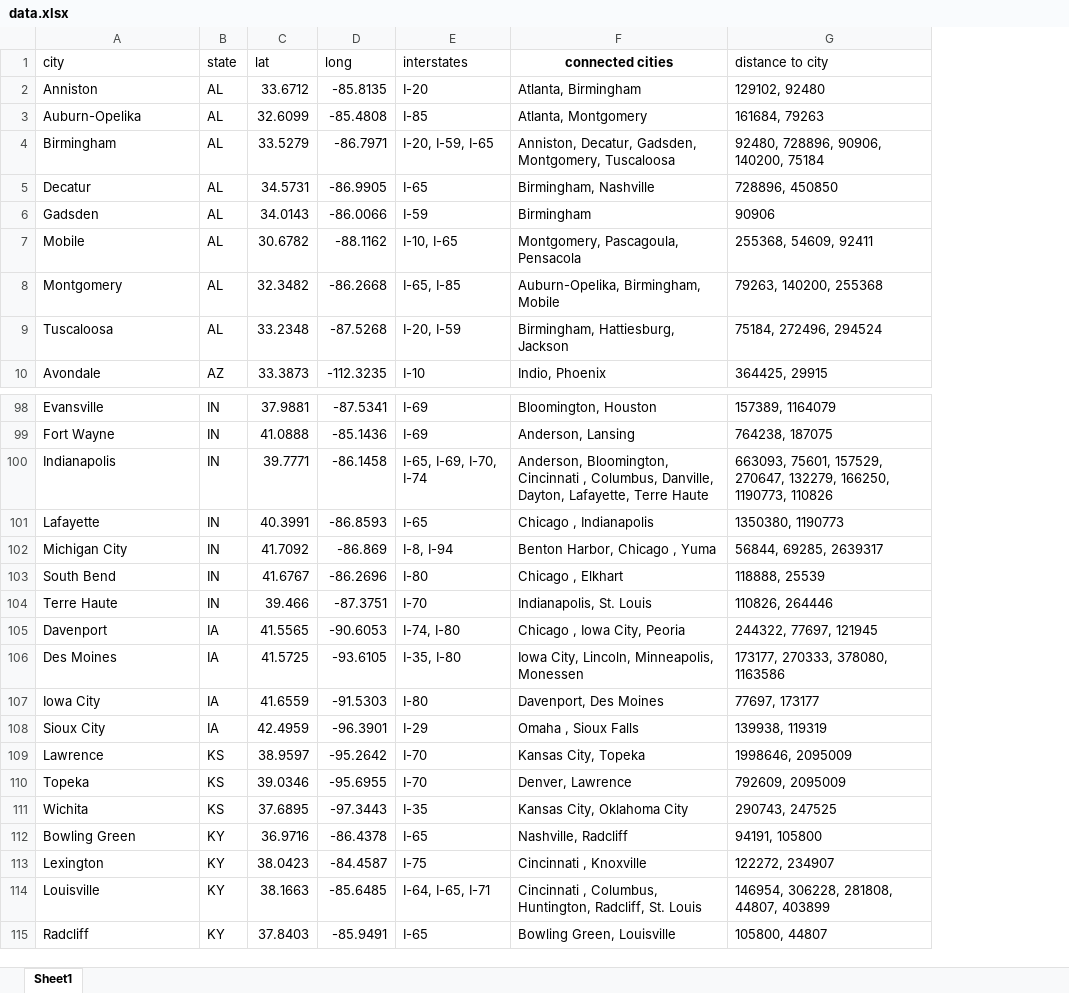
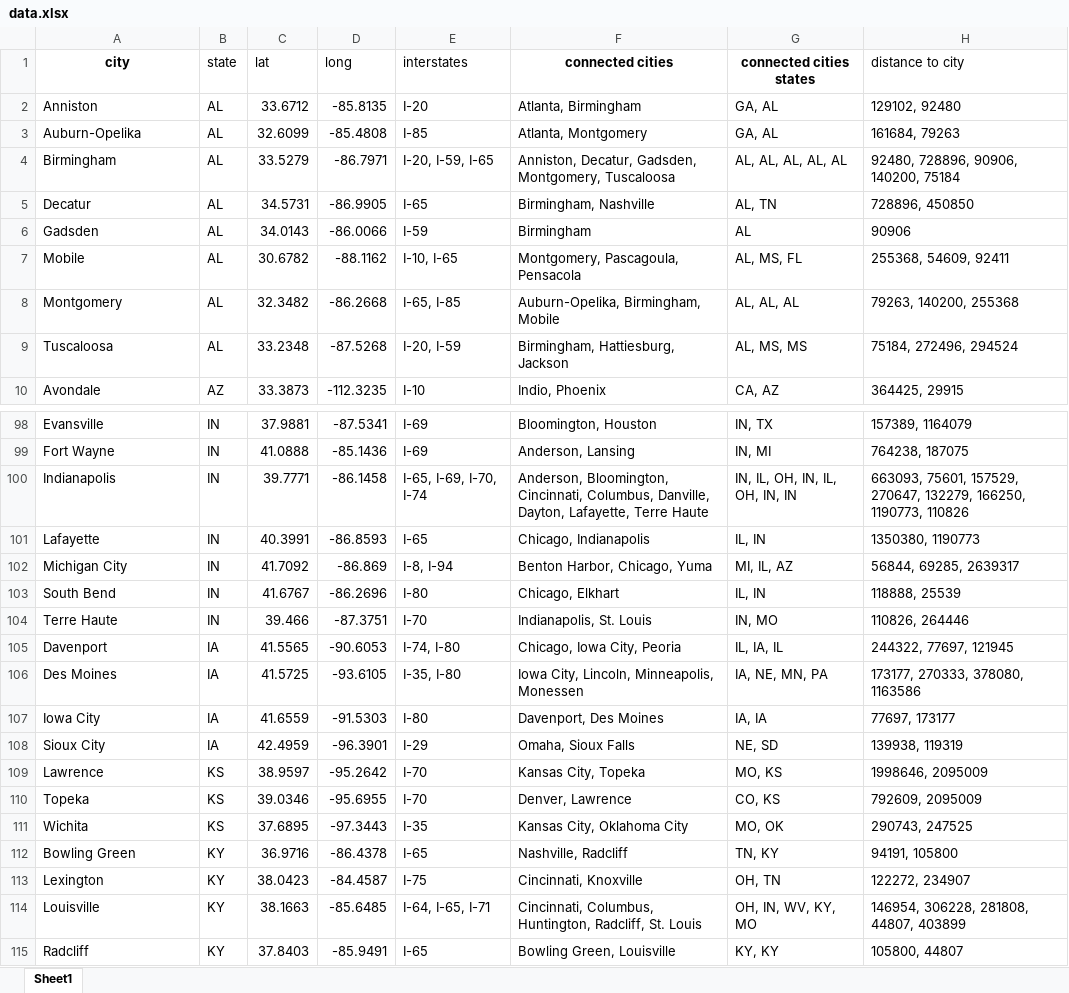
Before and after one commit to adong4/CSE368_Final_Project, an Excel workbook: data.xlsx, sheet Sheet1, drawn as a sheet; only a part is shown, gaps mark what is left out; values as stored, in another font and other column widths than the file's, no borders; table styles not drawn; the diff covers the shown part only; the diff names each change by its address in the sheet, - before the commit and + after, or states it on an @@ line.

```diff
--- a/data.xlsx (sheet Sheet1)
+++ b/data.xlsx (sheet Sheet1)
+column G (connected cities states), rows 2-10: GA, AL | GA, AL | AL, AL, AL, AL, AL | AL, TN | AL | AL, MS, FL | AL, AL, AL | AL, MS, MS | CA, AZ; rows 98-115: IN, TX | IN, MI | IN, IL, OH, IN, IL, OH, IN, IN | IL, IN | MI, IL, AZ | IL, IN | IN, MO | IL, IA, IL | IA, NE, MN, PA | IA, IA | NE, SD | MO, KS | CO, KS | MO, OK | TN, KY | OH, TN | OH, IN, WV, KY, MO | KY, KY
@@ A1 bold: off → on, alignment: left → center @@
-F100 (connected cities): Anderson, Bloomington, Cincinnati , Columbus, Danville,…
+F100 (connected cities): Anderson, Bloomington, Cincinnati, Columbus, Danville,…
-F101 (connected cities): Chicago , Indianapolis
+F101 (connected cities): Chicago, Indianapolis
-F102 (connected cities): Benton Harbor, Chicago , Yuma
+F102 (connected cities): Benton Harbor, Chicago, Yuma
-F103 (connected cities): Chicago , Elkhart
+F103 (connected cities): Chicago, Elkhart
-F105 (connected cities): Chicago , Iowa City, Peoria
+F105 (connected cities): Chicago, Iowa City, Peoria
-F108 (connected cities): Omaha , Sioux Falls
+F108 (connected cities): Omaha, Sioux Falls
-F113 (connected cities): Cincinnati , Knoxville
+F113 (connected cities): Cincinnati, Knoxville
-F114 (connected cities): Cincinnati , Columbus, Huntington,…
+F114 (connected cities): Cincinnati, Columbus, Huntington,…
```
Also changed, not shown: 14 edited cells elsewhere in this sheet, 1 other file.
